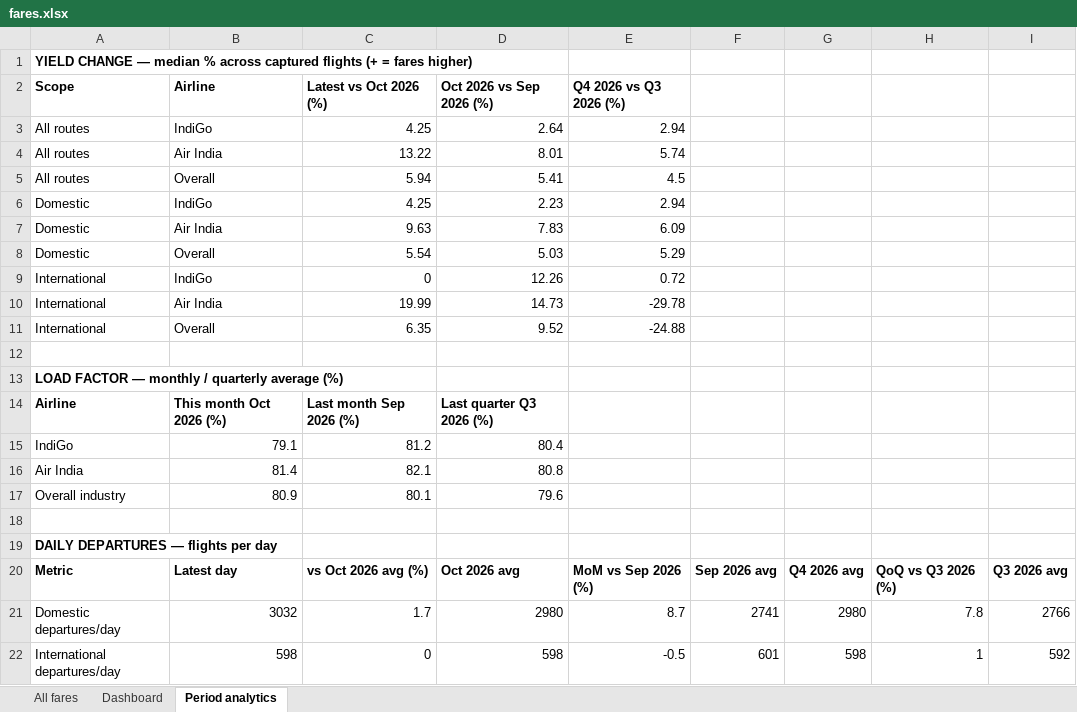
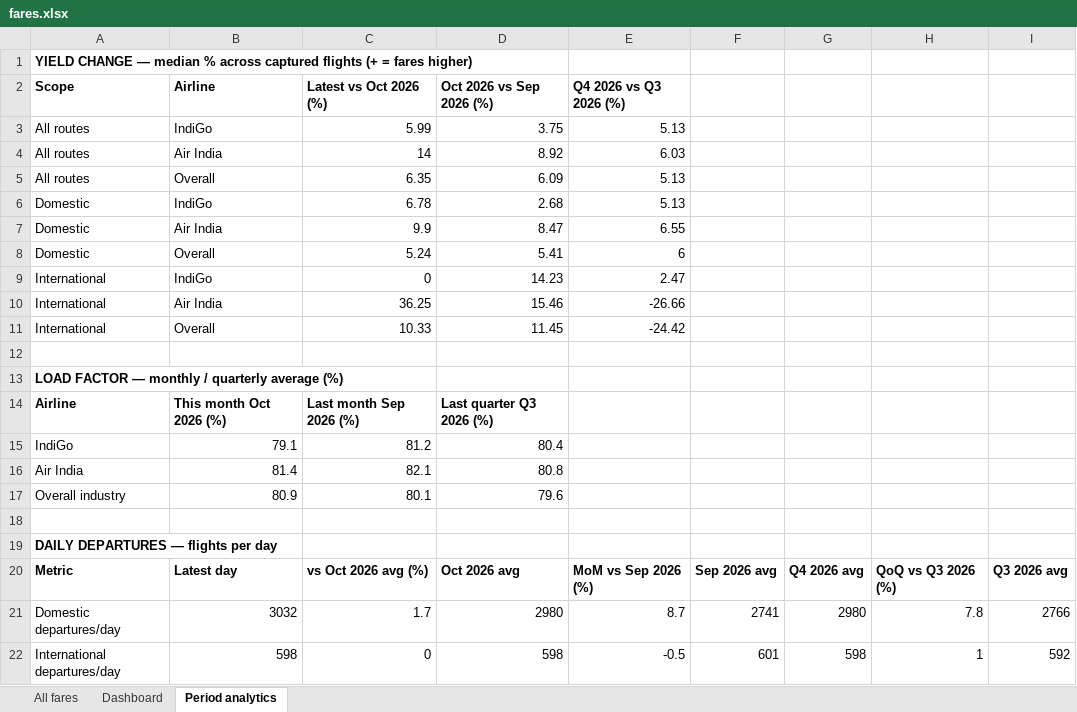
Before and after one commit to isgulati95-code/flight-fare-tracker, an Excel workbook: fares.xlsx, sheet Period analytics, drawn as a sheet; values as stored, in another font and other column widths than the file's, no borders; the diff names each change by its address in the sheet, - before the commit and + after, or states it on an @@ line.

```diff
--- a/fares.xlsx (sheet Period analytics)
+++ b/fares.xlsx (sheet Period analytics)
-C3 (Latest vs Oct 2026 (%)): 4.25
+C3 (Latest vs Oct 2026 (%)): 5.99
-D3 (Oct 2026 vs Sep 2026 (%)): 2.64
+D3 (Oct 2026 vs Sep 2026 (%)): 3.75
-E3 (Q4 2026 vs Q3 2026 (%)): 2.94
+E3 (Q4 2026 vs Q3 2026 (%)): 5.13
-C4 (Latest vs Oct 2026 (%)): 13.22
+C4 (Latest vs Oct 2026 (%)): 14
-D4 (Oct 2026 vs Sep 2026 (%)): 8.01
+D4 (Oct 2026 vs Sep 2026 (%)): 8.92
-E4 (Q4 2026 vs Q3 2026 (%)): 5.74
+E4 (Q4 2026 vs Q3 2026 (%)): 6.03
-C5 (Latest vs Oct 2026 (%)): 5.94
+C5 (Latest vs Oct 2026 (%)): 6.35
-D5 (Oct 2026 vs Sep 2026 (%)): 5.41
+D5 (Oct 2026 vs Sep 2026 (%)): 6.09
-E5 (Q4 2026 vs Q3 2026 (%)): 4.5
+E5 (Q4 2026 vs Q3 2026 (%)): 5.13
-C6 (Latest vs Oct 2026 (%)): 4.25
+C6 (Latest vs Oct 2026 (%)): 6.78
-D6 (Oct 2026 vs Sep 2026 (%)): 2.23
+D6 (Oct 2026 vs Sep 2026 (%)): 2.68
-E6 (Q4 2026 vs Q3 2026 (%)): 2.94
+E6 (Q4 2026 vs Q3 2026 (%)): 5.13
-C7 (Latest vs Oct 2026 (%)): 9.63
+C7 (Latest vs Oct 2026 (%)): 9.9
-D7 (Oct 2026 vs Sep 2026 (%)): 7.83
+D7 (Oct 2026 vs Sep 2026 (%)): 8.47
-E7 (Q4 2026 vs Q3 2026 (%)): 6.09
+E7 (Q4 2026 vs Q3 2026 (%)): 6.55
-C8 (Latest vs Oct 2026 (%)): 5.54
+C8 (Latest vs Oct 2026 (%)): 5.24
-D8 (Oct 2026 vs Sep 2026 (%)): 5.03
+D8 (Oct 2026 vs Sep 2026 (%)): 5.41
-E8 (Q4 2026 vs Q3 2026 (%)): 5.29
+E8 (Q4 2026 vs Q3 2026 (%)): 6
-D9 (Oct 2026 vs Sep 2026 (%)): 12.26
+D9 (Oct 2026 vs Sep 2026 (%)): 14.23
-E9 (Q4 2026 vs Q3 2026 (%)): 0.72
+E9 (Q4 2026 vs Q3 2026 (%)): 2.47
-C10 (Latest vs Oct 2026 (%)): 19.99
+C10 (Latest vs Oct 2026 (%)): 36.25
-D10 (Oct 2026 vs Sep 2026 (%)): 14.73
+D10 (Oct 2026 vs Sep 2026 (%)): 15.46
-E10 (Q4 2026 vs Q3 2026 (%)): -29.78
+E10 (Q4 2026 vs Q3 2026 (%)): -26.66
-C11 (Latest vs Oct 2026 (%)): 6.35
+C11 (Latest vs Oct 2026 (%)): 10.33
-D11 (Oct 2026 vs Sep 2026 (%)): 9.52
+D11 (Oct 2026 vs Sep 2026 (%)): 11.45
-E11 (Q4 2026 vs Q3 2026 (%)): -24.88
+E11 (Q4 2026 vs Q3 2026 (%)): -24.42
```
Also changed, not shown: sheet All fares, sheet Dashboard, aviation.xlsx, 3 other files.
